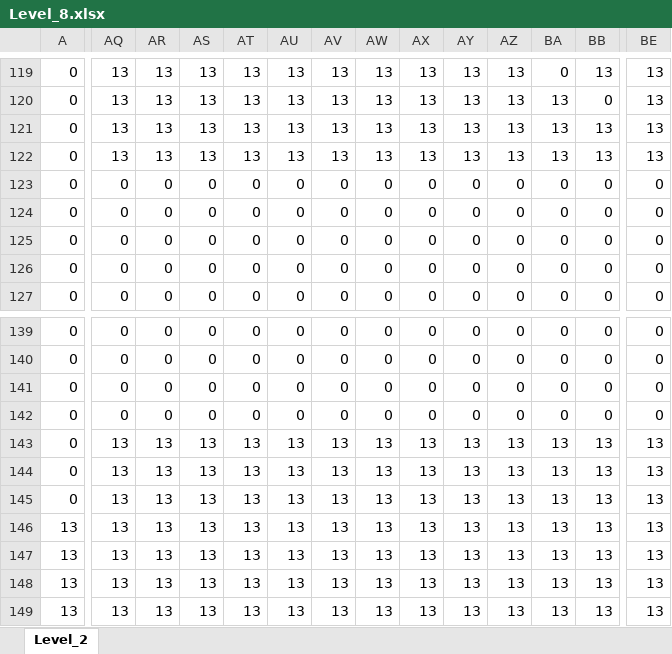
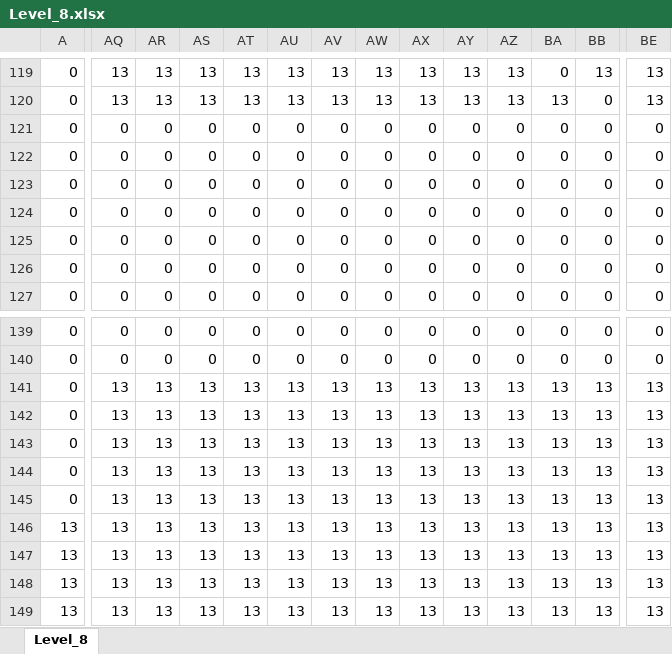
Before and after one commit to wizgame2023/DoctorRemote_a, an Excel workbook: media/Levels/Level_8.xlsx, sheet Level_8, drawn as a sheet; only a part is shown, gaps mark what is left out; values as stored, in another font and other column widths than the file's, no cell formats; the diff covers the shown part only; the diff names each change by its address in the sheet, - before the commit and + after, or states it on an @@ line.

```diff
--- a/media/Levels/Level_8.xlsx (sheet Level_8)
+++ b/media/Levels/Level_8.xlsx (sheet Level_8)
-sheet tab: Level_2
+sheet tab: Level_8
-AQ121:AQ122: 13
+AQ121:AQ122: 0
-AR121:AR122: 13
+AR121:AR122: 0
-AS121:AS122: 13
+AS121:AS122: 0
-AT121:AT122: 13
+AT121:AT122: 0
-AU121:AU122: 13
+AU121:AU122: 0
-AV121:AV122: 13
+AV121:AV122: 0
-AW121:AW122: 13
+AW121:AW122: 0
-AX121:AX122: 13
+AX121:AX122: 0
-AY121:AY122: 13
+AY121:AY122: 0
-AZ121:AZ122: 13
+AZ121:AZ122: 0
-BA121:BA122: 13
+BA121:BA122: 0
-BB121:BB122: 13
+BB121:BB122: 0
-BE121:BE122: 13
+BE121:BE122: 0
-AQ141:AQ142: 0
+AQ141:AQ142: 13
-AR141:AR142: 0
+AR141:AR142: 13
-AS141:AS142: 0
+AS141:AS142: 13
-AT141:AT142: 0
+AT141:AT142: 13
-AU141:AU142: 0
+AU141:AU142: 13
-AV141:AV142: 0
+AV141:AV142: 13
-AW141:AW142: 0
+AW141:AW142: 13
-AX141:AX142: 0
+AX141:AX142: 13
-AY141:AY142: 0
+AY141:AY142: 13
-AZ141:AZ142: 0
+AZ141:AZ142: 13
-BA141:BA142: 0
+BA141:BA142: 13
-BB141:BB142: 0
+BB141:BB142: 13
-BE141:BE142: 0
+BE141:BE142: 13
```
Also changed, not shown: 101 edited cells elsewhere in this sheet, cell formats, media/Levels/Level_10.xlsx, media/Levels/Level_6.xlsx, 7 other files.
